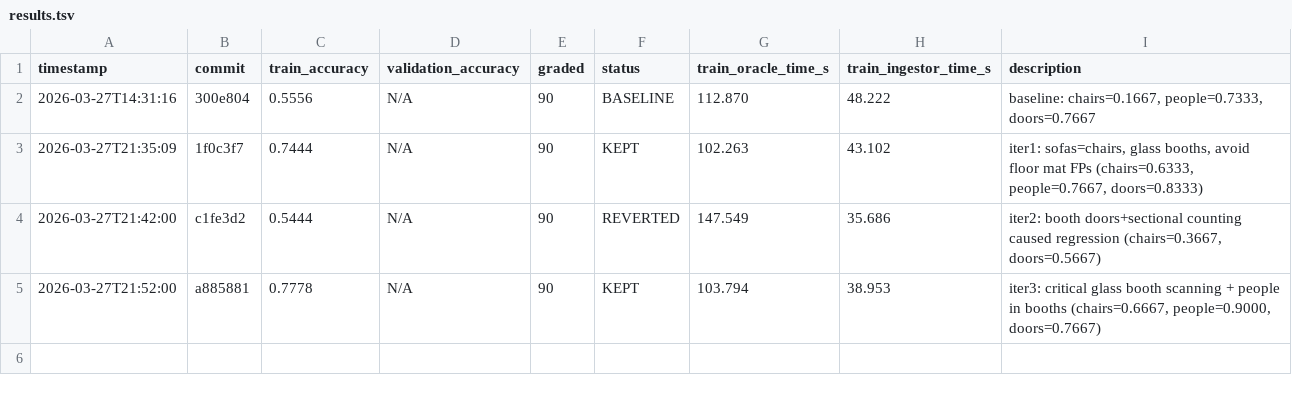
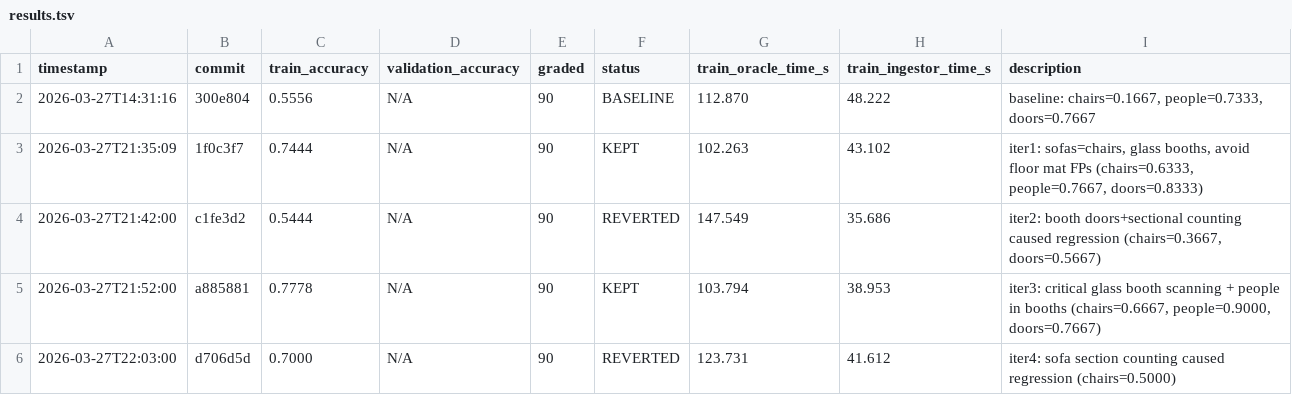
Before and after one commit to Clamepending/videomemory, a TSV file: prompt_hustle/results/results.tsv, drawn as a sheet; the diff names each change by its address in the sheet, - before the commit and + after, or states it on an @@ line.

Commit message:
log: iter4 results (train=0.7000, REVERTED)

```diff
--- a/prompt_hustle/results/results.tsv
+++ b/prompt_hustle/results/results.tsv
+row 6: 2026-03-27T22:03:00 | d706d5d | 0.7000 | N/A | 90 | REVERTED | 123.731 | 41.612 | iter4: sofa section counting caused regression (chairs=0.5000)
```
